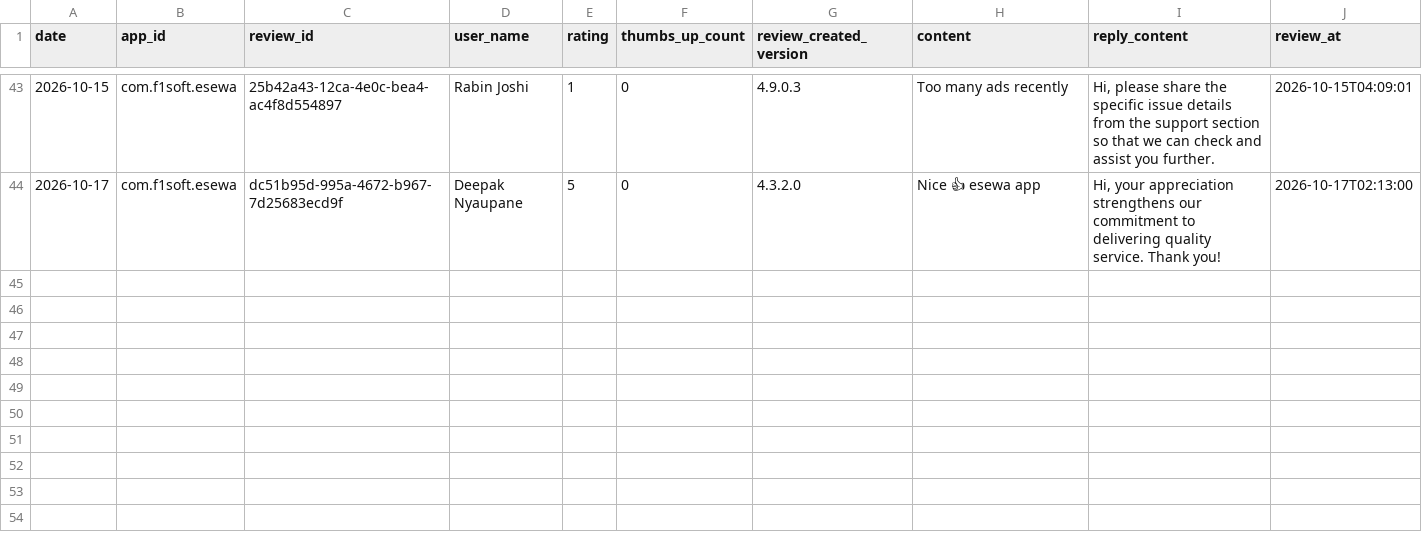
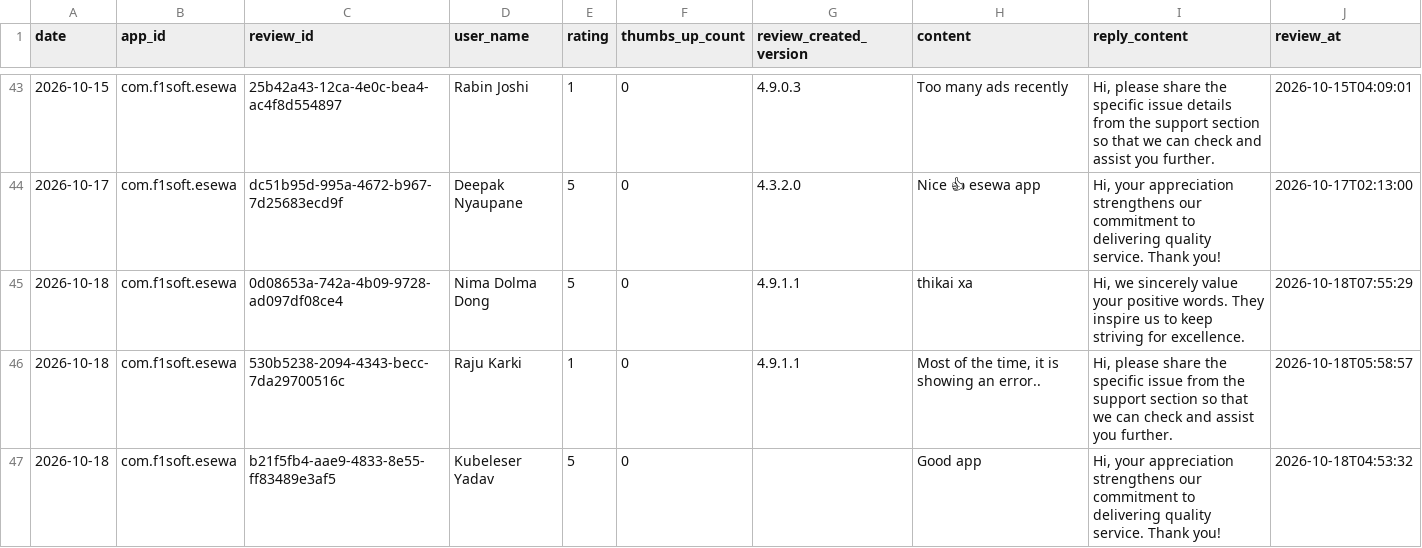
Before and after one commit to g10drasingh/App-Install-Tracker, a CSV file: data/reviews_2026-10.csv, drawn as a sheet; only a part is shown, gaps mark what is left out; the diff names each change by its address in the sheet, - before the commit and + after, or states it on an @@ line.

```diff
--- a/data/reviews_2026-10.csv
+++ b/data/reviews_2026-10.csv
+row 45: 2026-10-18 | com.f1soft.esewa | 0d08653a-742a-4b09-9728-ad097df08ce4 | Nima Dolma Dong | 5 | 0 | 4.9.1.1 | thikai xa | Hi, we sincerely value your positive words. They inspire us to keep striving for excellence. | 2026-10-18T07:55:29
+row 46: 2026-10-18 | com.f1soft.esewa | 530b5238-2094-4343-becc-7da29700516c | Raju Karki | 1 | 0 | 4.9.1.1 | Most of the time, it is showing an error.. | Hi, please share the specific issue from the support section so that we can check and assist you further. | 2026-10-18T05:58:57
+row 47: 2026-10-18 | com.f1soft.esewa | b21f5fb4-aae9-4833-8e55-ff83489e3af5 | Kubeleser Yadav | 5 | 0 |  | Good app | Hi, your appreciation strengthens our commitment to delivering quality service. Thank you! | 2026-10-18T04:53:32
```
Also changed, not shown: data/app_installs.csv.
